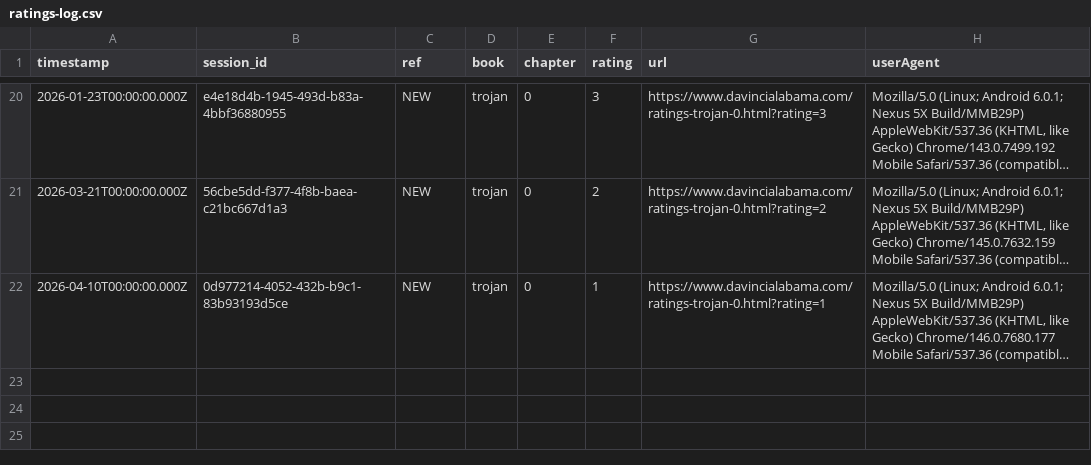
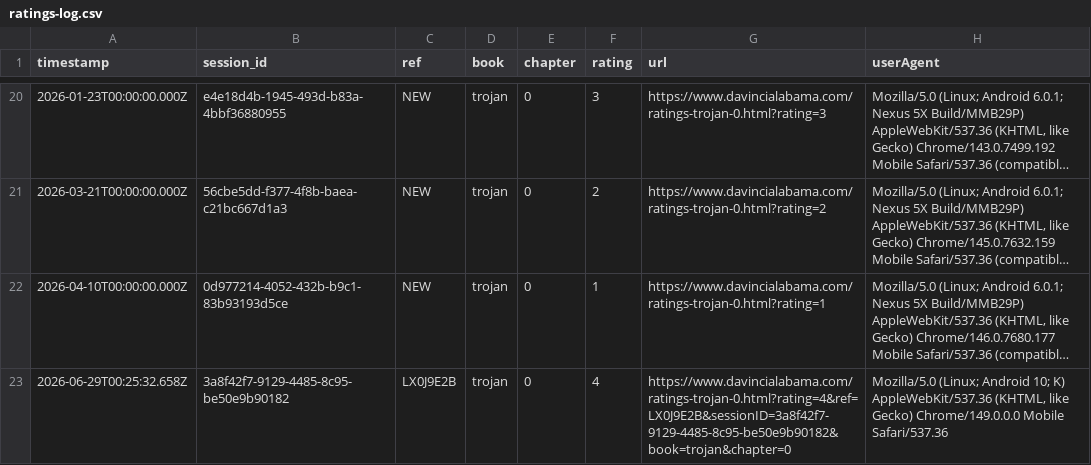
Before and after one commit to SMorris-DaVinci/referral-codes, a CSV file: ratings-log.csv, drawn as a sheet; only a part is shown, gaps mark what is left out; long unchanged cells end in …; the diff names each change by its address in the sheet, - before the commit and + after, or states it on an @@ line.

Commit message:
Add rating

```diff
--- a/ratings-log.csv
+++ b/ratings-log.csv
+row 23: 2026-06-29T00:25:32.658Z | 3a8f42f7-9129-4485-8c95-be50e9b90182 | LX0J9E2B | trojan | 0 | 4 | https://www.davincialabama.com/ratings-trojan-0.html?rating=4&ref=LX0J9E2B&sessionID=3a8f42f7-9129-4485-8c95-be50e9b90182&book=trojan&chapter=0 | Mozilla/5.0 (Linux; Android 10; K) AppleWebKit/537.36 (KHTML, like Gecko) Chrome/149.0.0.0 Mobile Safari/537.36
```
